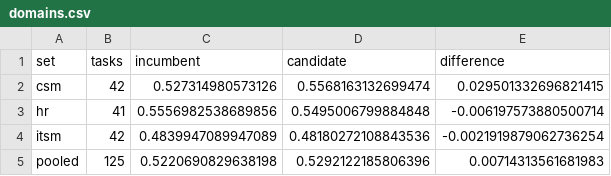
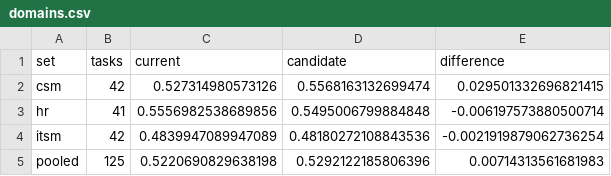
Before and after one commit to muck-or-mack/mas-optimiser, a CSV file: docs/figures/gate/domains.csv, drawn as a sheet.

Commit message:
say current harness, not incumbent, throughout the statistics module and its documentation

```diff
--- a/docs/figures/gate/domains.csv
+++ b/docs/figures/gate/domains.csv
@@ -1,2 +1,2 @@
-set,tasks,incumbent,candidate,difference
+set,tasks,current,candidate,difference
 csm,42,0.527314980573126,0.5568163132699474,0.029501332696821415
```
Also changed, not shown: 9 other files.
